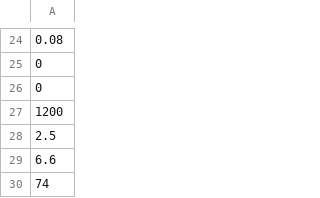
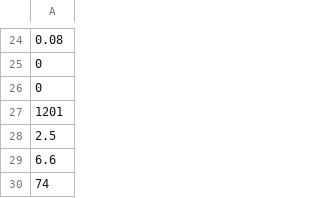
Before and after one commit to maxmalikov/Cali-Transport-Sim, a CSV file: Netlogo/inputs.csv, drawn as a sheet; only a part is shown, gaps mark what is left out.

Commit message:
Update inputs.csv

```diff
--- a/Netlogo/inputs.csv
+++ b/Netlogo/inputs.csv
@@ -26,3 +26,3 @@
 0
-1200
+1201
 2.5
```
